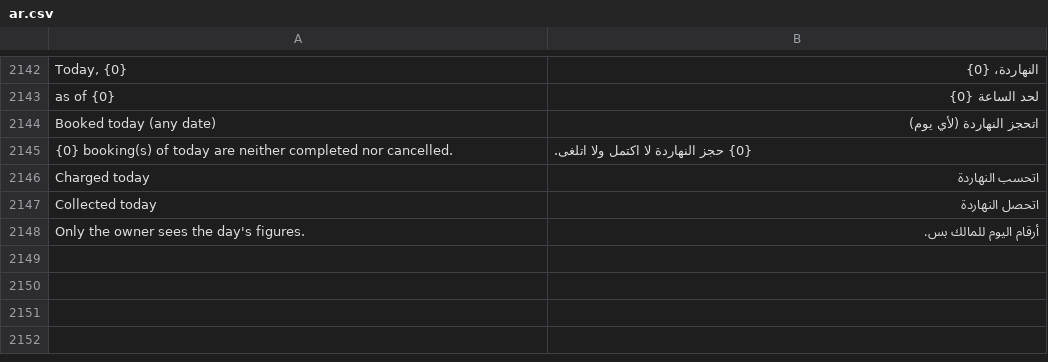
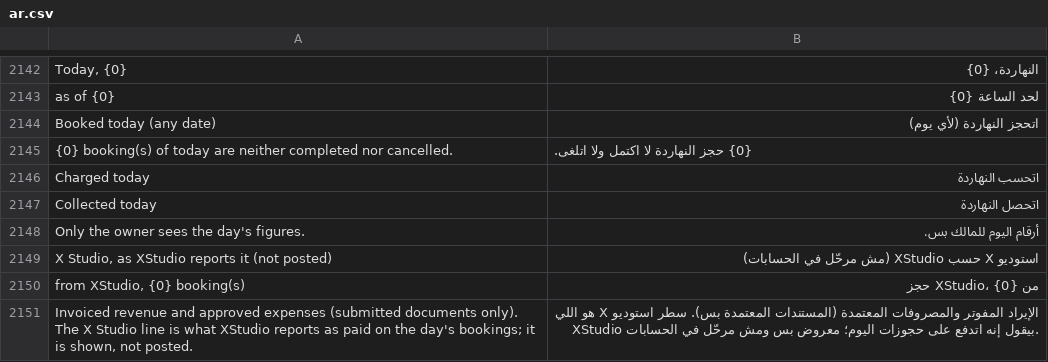
Before and after one commit to tokaM107/integrated-business-platform, a CSV file: apps/imed_erp/imed_erp/translations/ar.csv, drawn as a sheet; only a part is shown, gaps mark what is left out.

```diff
--- a/apps/imed_erp/imed_erp/translations/ar.csv
+++ b/apps/imed_erp/imed_erp/translations/ar.csv
@@ -2148 +2148,4 @@ Collected today,اتحصل النهاردة
 Only the owner sees the day's figures.,أرقام اليوم للمالك بس.
+"X Studio, as XStudio reports it (not posted)",استوديو X حسب XStudio (مش مرحّل في الحسابات)
+"from XStudio, {0} booking(s)",من XStudio، {0} حجز
+"Invoiced revenue and approved expenses (submitted documents only). The X Studio line is what XStudio reports as paid on the day's bookings; it is shown, not posted.",الإيراد المفوتر والمصروفات المعتمدة (المستندات المعتمدة بس). سطر استوديو X هو اللي XStudio بيقول إنه اتدفع على حجوزات اليوم؛ معروض بس ومش مرحّل في الحسابات.
```
Also changed, not shown: 2 other files.
